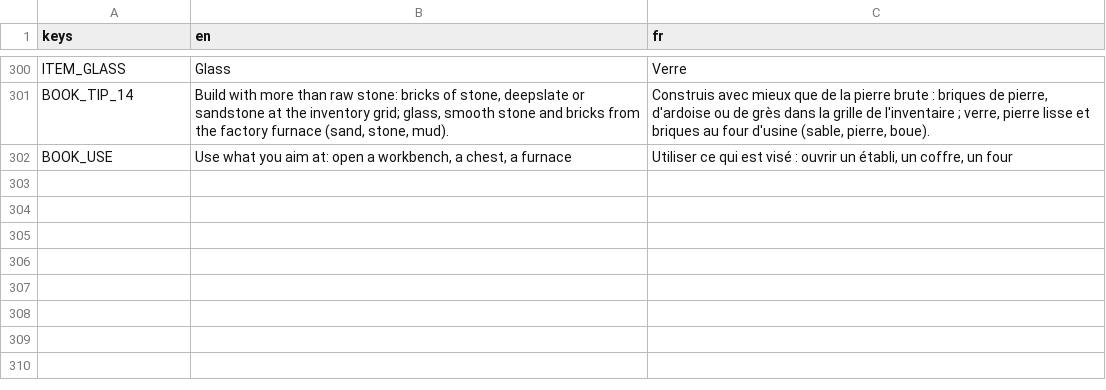
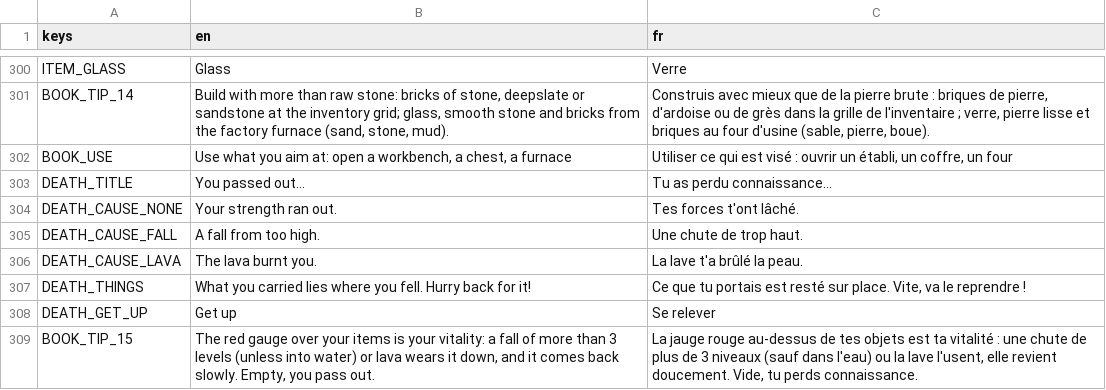
Before and after one commit to FrostTK/Leguitz, a CSV file: i18n/strings.csv, drawn as a sheet; only a part is shown, gaps mark what is left out; the diff names each change by its address in the sheet, - before the commit and + after, or states it on an @@ line.

```diff
--- a/i18n/strings.csv
+++ b/i18n/strings.csv
+row 303: DEATH_TITLE | You passed out… | Tu as perdu connaissance…
+row 304: DEATH_CAUSE_NONE | Your strength ran out. | Tes forces t'ont lâché.
+row 305: DEATH_CAUSE_FALL | A fall from too high. | Une chute de trop haut.
+row 306: DEATH_CAUSE_LAVA | The lava burnt you. | La lave t'a brûlé la peau.
+row 307: DEATH_THINGS | What you carried lies where you fell. Hurry back for it! | Ce que tu portais est resté sur place. Vite, va le reprendre !
+row 308: DEATH_GET_UP | Get up | Se relever
+row 309: BOOK_TIP_15 | The red gauge over your items is your vitality: a fall of more than 3 levels (unless into water) or lava wears it down, and it comes back slowly. Empty, you pass out. | La jauge rouge au-dessus de tes objets est ta vitalité : une chute de plus de 3 niveaux (sauf dans l'eau) ou la lave l'usent, elle revient doucement. Vide, tu perds connaissance.
```
Also changed, not shown: 27 other files.
